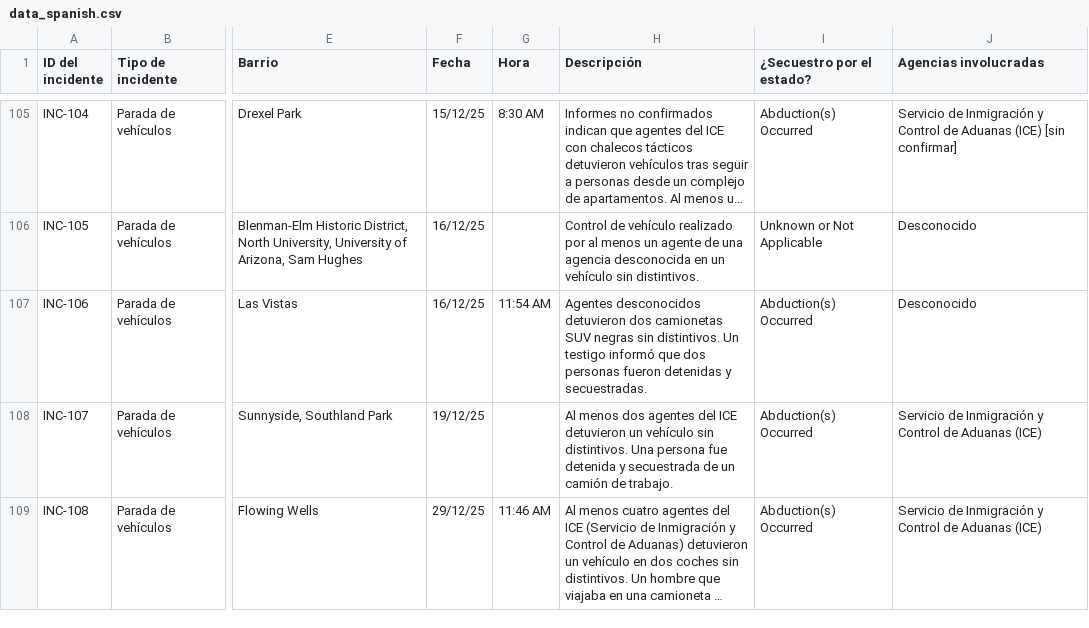
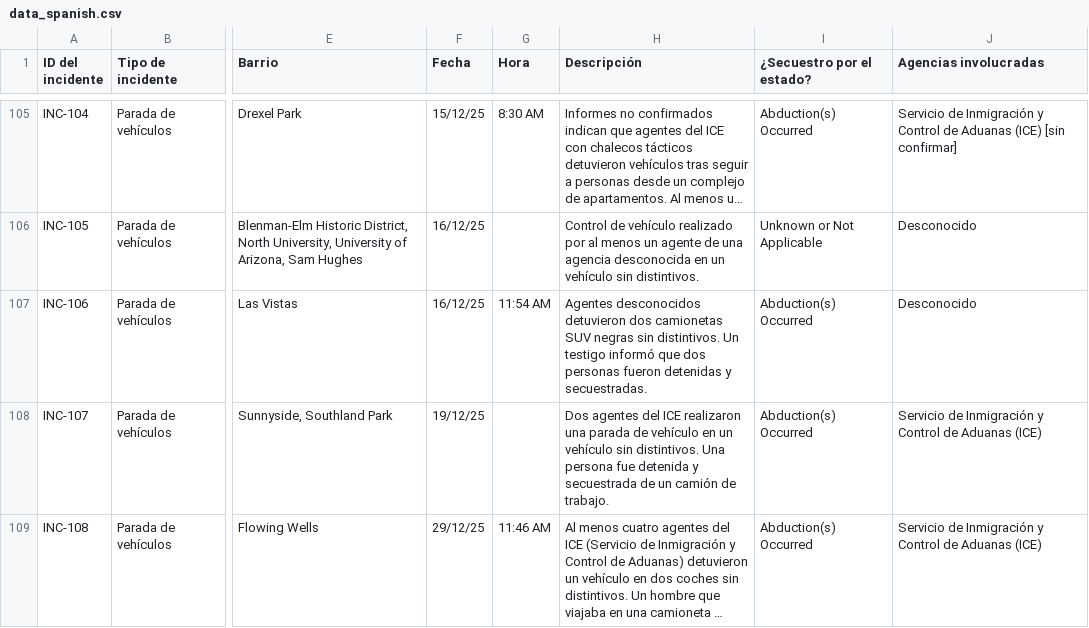
Before and after one commit to TucsonMigraMap/Migra-Map-Data, a CSV file: data_spanish.csv, drawn as a sheet; only a part is shown, gaps mark what is left out; long unchanged cells end in …; the diff covers the shown part only; the diff names each change by its address in the sheet, - before the commit and + after, or states it on an @@ line.

```diff
--- a/data_spanish.csv
+++ b/data_spanish.csv
-H108 (Descripción): Al menos dos agentes del ICE detuvieron un vehículo…
+H108 (Descripción): Dos agentes del ICE realizaron una parada de vehículo en un vehículo…
```
Also changed, not shown: 8 edited cells elsewhere in this file, data_spanish_latest.csv.
